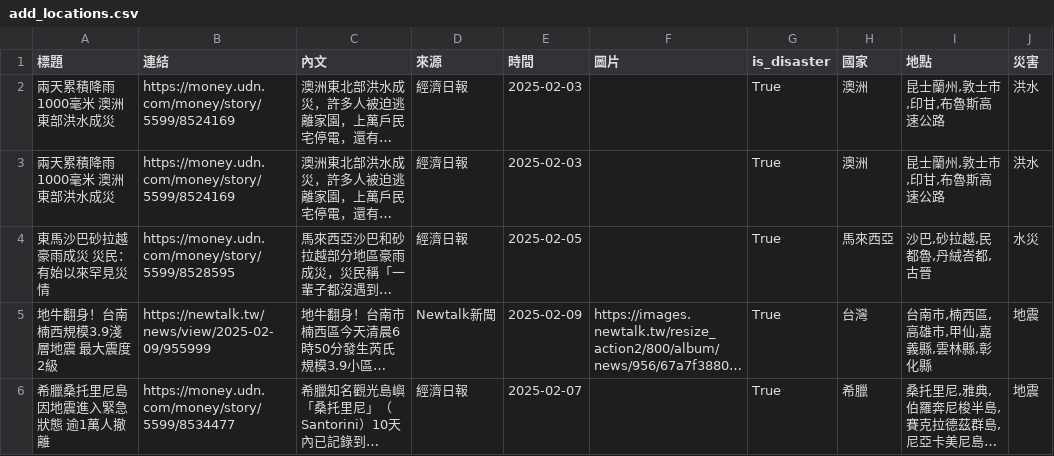
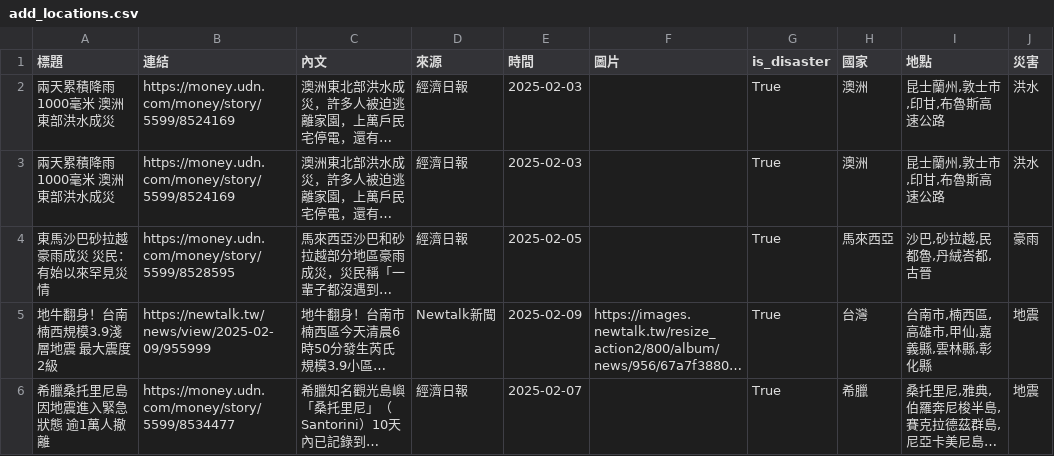
Before and after one commit to KGISGOOD/StarkLab, a CSV file: labweb/lab/add_locations.csv, drawn as a sheet; only a part is shown; long unchanged cells end in …; the diff covers the shown part only; the diff names each change by its address in the sheet, - before the commit and + after, or states it on an @@ line.

```diff
--- a/labweb/lab/add_locations.csv
+++ b/labweb/lab/add_locations.csv
-J4 (災害): 水災
+J4 (災害): 豪雨
```
Also changed, not shown: 1 removed row and 1 edited cell elsewhere in this file, labweb/lab/add_events.csv, labweb/lab/add_overview.csv, 4 other files.
